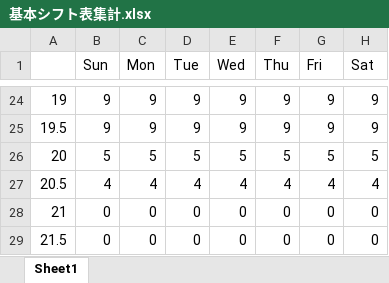
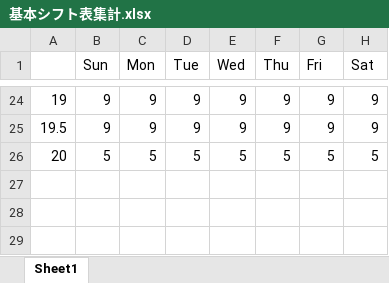
Before and after one commit to 18takeshi/shift_management, an Excel workbook: 基本シフト表集計.xlsx, sheet Sheet1, drawn as a sheet; only a part is shown, gaps mark what is left out; values as stored, in another font and other column widths than the file's, no borders; the diff names each change by its address in the sheet, - before the commit and + after, or states it on an @@ line.

```diff
--- a/基本シフト表集計.xlsx (sheet Sheet1)
+++ b/基本シフト表集計.xlsx (sheet Sheet1)
-row 27: 20.5 | 4 | 4 | 4 | 4 | 4 | 4 | 4
-row 28: 21 | 0 | 0 | 0 | 0 | 0 | 0 | 0
-row 29: 21.5 | 0 | 0 | 0 | 0 | 0 | 0 | 0
```
Also changed, not shown: 2 other files.
